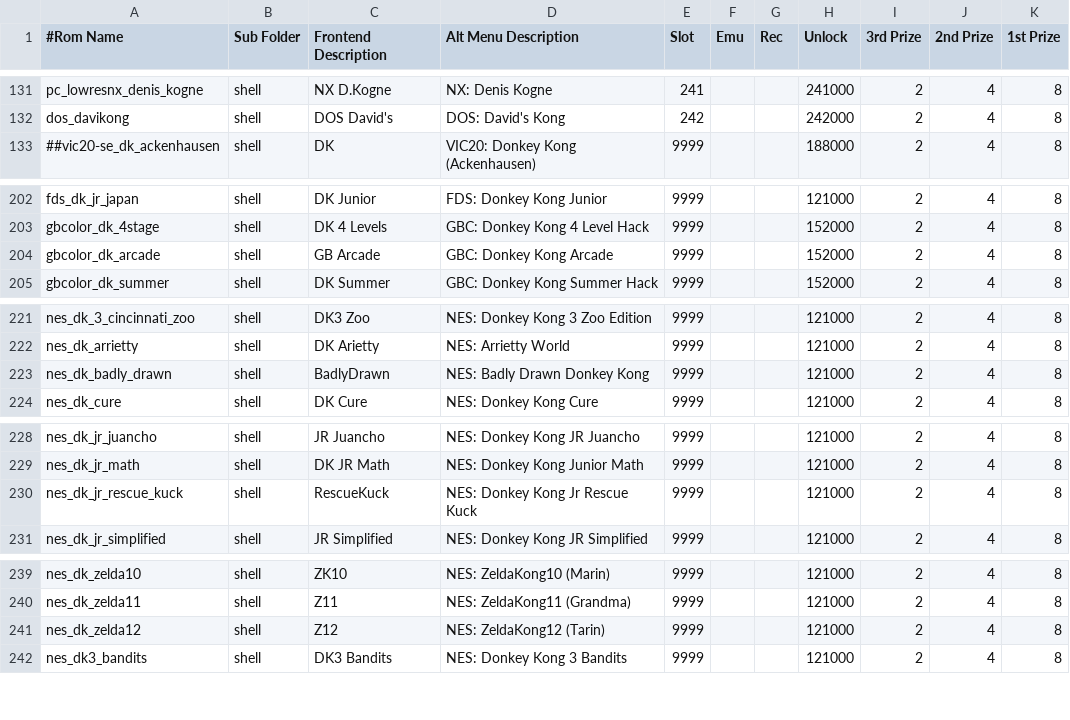
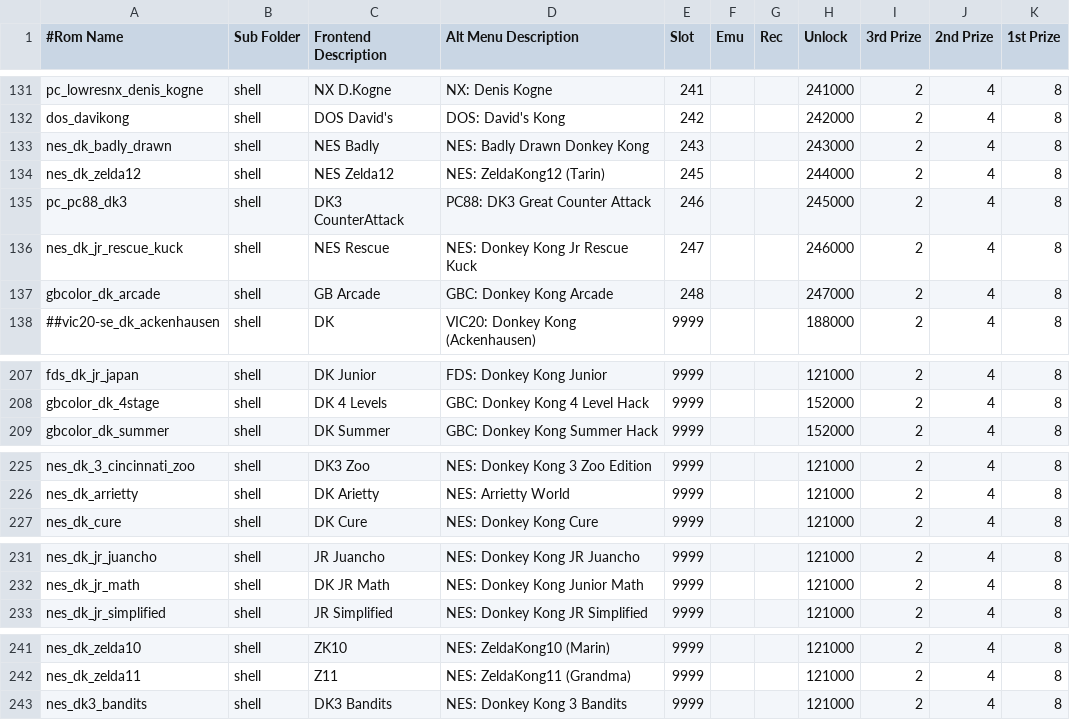
Before and after one commit to 10yard/dkafe, a CSV file: romlist_addon.csv, drawn as a sheet; only a part is shown, gaps mark what is left out; the diff covers the shown part only.

Commit message:
More building out of big kong stage

```diff
--- a/romlist_addon.csv
+++ b/romlist_addon.csv
@@ -132,2 +132,7 @@ pc_lowresnx_denis_kogne,shell,NX D.Kogne,NX: Denis Kogne,241,,,241000,2,4,8
 dos_davikong,shell,DOS David's,DOS: David's Kong,242,,,242000,2,4,8
+nes_dk_badly_drawn,shell,NES Badly,NES: Badly Drawn Donkey Kong,243,,,243000,2,4,8
+nes_dk_zelda12,shell,NES Zelda12,NES: ZeldaKong12 (Tarin),245,,,244000,2,4,8
+pc_pc88_dk3,shell,DK3 CounterAttack,PC88: DK3 Great Counter Attack,246,,,245000,2,4,8
+nes_dk_jr_rescue_kuck,shell,NES Rescue,NES: Donkey Kong Jr Rescue Kuck,247,,,246000,2,4,8
+gbcolor_dk_arcade,shell,GB Arcade,GBC: Donkey Kong Arcade,248,,,247000,2,4,8
 ##vic20-se_dk_ackenhausen,shell,DK,VIC20: Donkey Kong (Ackenhausen),9999,,,188000,2,4,8
@@ -203,3 +208,2 @@ fds_dk_jr_japan,shell,DK Junior,FDS: Donkey Kong Junior,9999,,,121000,2,4,8
 gbcolor_dk_4stage,shell,DK 4 Levels,GBC: Donkey Kong 4 Level Hack,9999,,,152000,2,4,8
-gbcolor_dk_arcade,shell,GB Arcade,GBC: Donkey Kong Arcade,9999,,,152000,2,4,8
 gbcolor_dk_summer,shell,DK Summer,GBC: Donkey Kong Summer Hack,9999,,,152000,2,4,8
@@ -222,3 +226,2 @@ nes_dk_3_cincinnati_zoo,shell,DK3 Zoo,NES: Donkey Kong 3 Zoo Edition,9999,,,1210
 nes_dk_arrietty,shell,DK Arietty,NES: Arrietty World,9999,,,121000,2,4,8
-nes_dk_badly_drawn,shell,BadlyDrawn,NES: Badly Drawn Donkey Kong,9999,,,121000,2,4,8
 nes_dk_cure,shell,DK Cure,NES: Donkey Kong Cure,9999,,,121000,2,4,8
@@ -229,3 +232,2 @@ nes_dk_jr_juancho,shell,JR Juancho,NES: Donkey Kong JR Juancho,9999,,,121000,2,4
 nes_dk_jr_math,shell,DK JR Math,NES: Donkey Kong Junior Math,9999,,,121000,2,4,8
-nes_dk_jr_rescue_kuck,shell,RescueKuck,NES: Donkey Kong Jr Rescue Kuck,9999,,,121000,2,4,8
 nes_dk_jr_simplified,shell,JR Simplified,NES: Donkey Kong JR Simplified,9999,,,121000,2,4,8
@@ -240,3 +242,2 @@ nes_dk_zelda10,shell,ZK10,NES: ZeldaKong10 (Marin),9999,,,121000,2,4,8
 nes_dk_zelda11,shell,Z11,NES: ZeldaKong11 (Grandma),9999,,,121000,2,4,8
-nes_dk_zelda12,shell,Z12,NES: ZeldaKong12 (Tarin),9999,,,121000,2,4,8
 nes_dk3_bandits,shell,DK3 Bandits,NES: Donkey Kong 3 Bandits,9999,,,121000,2,4,8
```
Also changed, not shown: 1 removed row elsewhere in this file, 11 other files.
